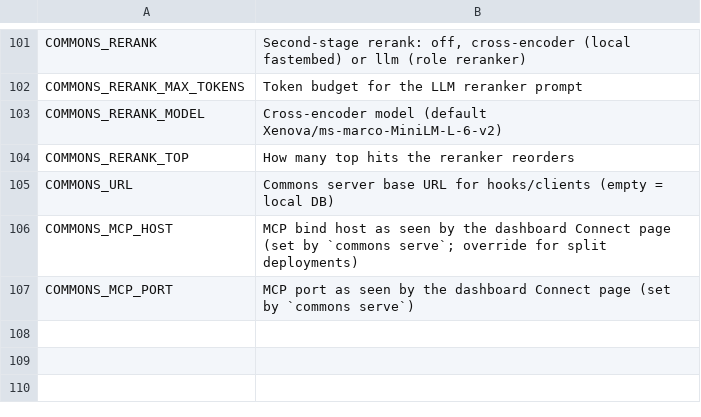
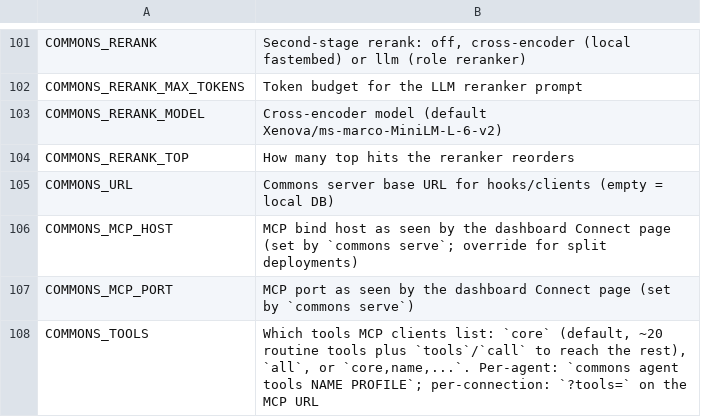
Before and after one commit to Neoo-Blue/commons-memory, a TSV file: scripts/env_descriptions.tsv, drawn as a sheet; only a part is shown, gaps mark what is left out.

Commit message:
v0.9: lean tool profile (core default, tools/call meta-tools), hide identity params for header-auth clients, commons agent list/tools, readable presence
148 tool schemas cost ~33k tokens per session in every client. The default 'core'
profile lists 20 routine tools (~5.8k tokens) plus tools(query) to search the
catalog and call(tool, args) to run anything. Override per connection (?tools=),
per agent (commons agent tools NAME PROFILE) or globally (COMMONS_TOOLS=all).

```diff
--- a/scripts/env_descriptions.tsv
+++ b/scripts/env_descriptions.tsv
@@ -107 +107,2 @@ COMMONS_MCP_HOST	MCP bind host as seen by the dashboard Connect page (set by `co
 COMMONS_MCP_PORT	MCP port as seen by the dashboard Connect page (set by `commons serve`)
+COMMONS_TOOLS	Which tools MCP clients list: `core` (default, ~20 routine tools plus `tools`/`call` to reach the rest), `all`, or `core,name,...`. Per-agent: `commons agent tools NAME PROFILE`; per-connection: `?tools=` on the MCP URL
```
Also changed, not shown: 6 other files.
